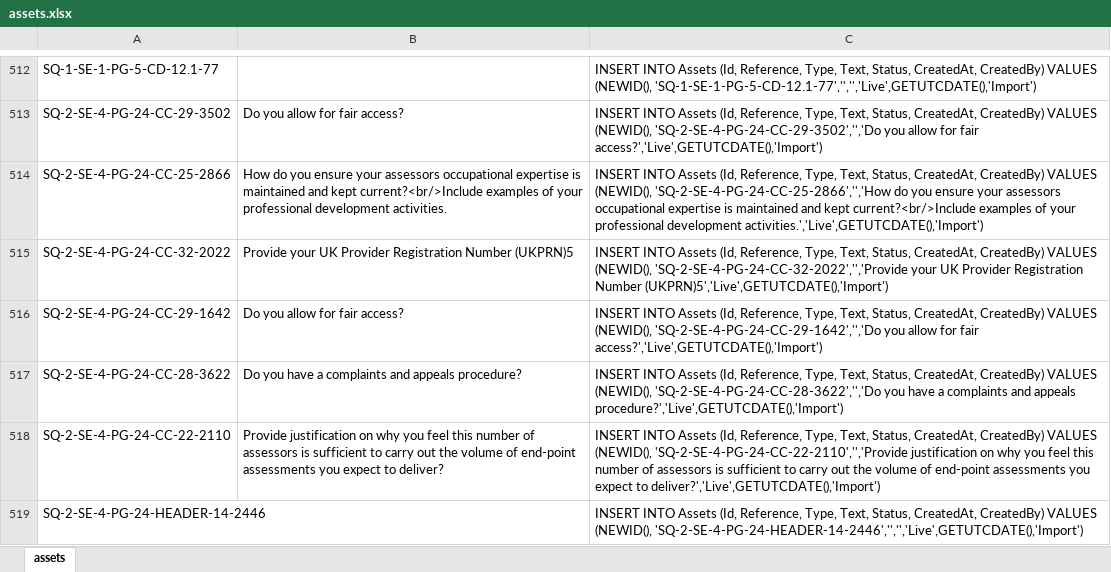
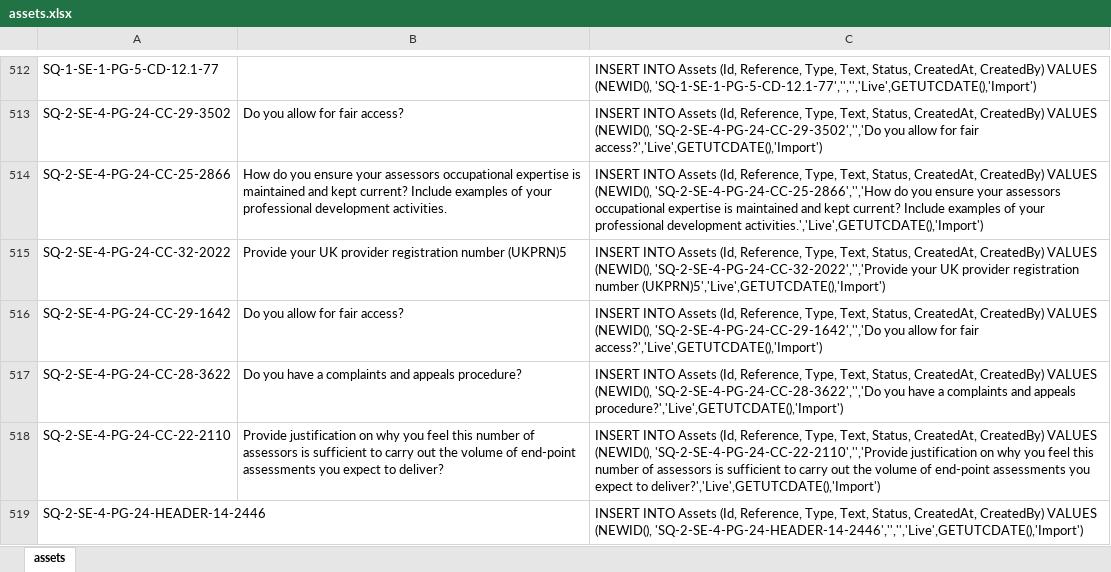
Before and after one commit to SkillsFundingAgency/das-apply-service, an Excel workbook: src/assets.xlsx, sheet assets, drawn as a sheet; only a part is shown, gaps mark what is left out; values as stored, in another font and other column widths than the file's, no borders; the diff covers the shown part only; the diff names each change by its address in the sheet, - before the commit and + after, or states it on an @@ line.

Commit message:
Updated assets xls with latest csv changes

```diff
--- a/src/assets.xlsx (sheet assets)
+++ b/src/assets.xlsx (sheet assets)
-B514: …and kept current?<br/>Include examples of…
+B514: …and kept current? Include examples of…
-C514: …and kept current?<br/>Include examples of…
+C514: …and kept current? Include examples of…
-B515: …your UK Provider Registration Number (UKPRN)5
+B515: …your UK provider registration number (UKPRN)5
-C515: …your UK Provider Registration Number (UKPRN)5','Live',GETUTCDATE(),'Import')
+C515: …your UK provider registration number (UKPRN)5','Live',GETUTCDATE(),'Import')
```
Also changed, not shown: 378 edited cells elsewhere in this sheet.
